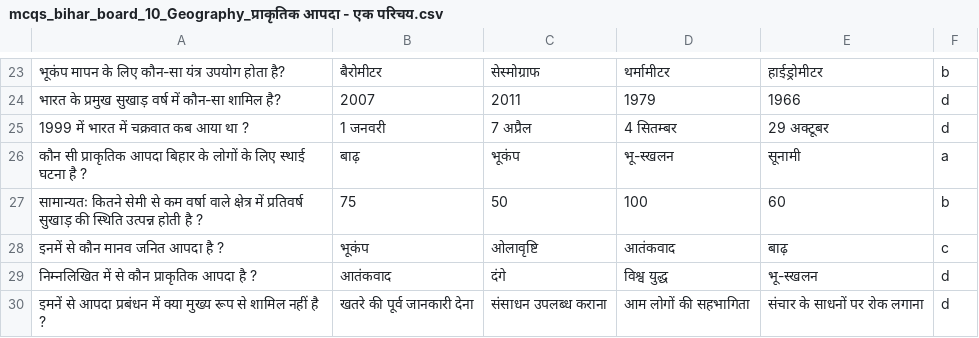
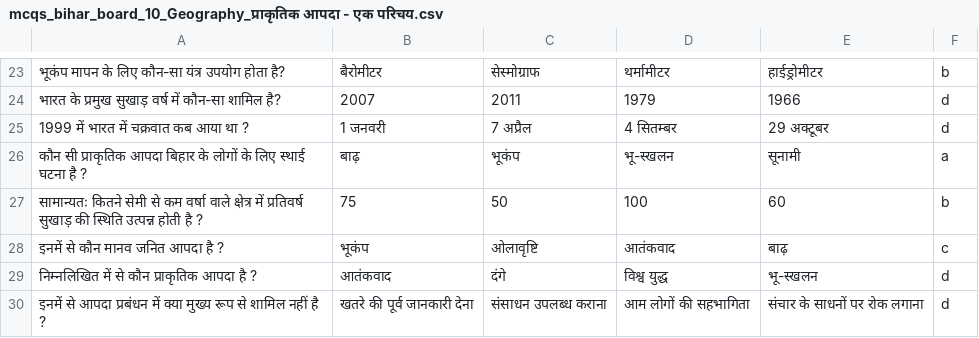
Before and after one commit to Learngupt/learngupt, a CSV file: Contents/MCQs/mcqs_bihar_board_10_Geography_प्राकृतिक आपदा - एक परिचय.csv, drawn as a sheet; only a part is shown, gaps mark what is left out.

```diff
--- a/Contents/MCQs/mcqs_bihar_board_10_Geography_प्राकृतिक आपदा - एक परिचय.csv
+++ b/Contents/MCQs/mcqs_bihar_board_10_Geography_प्राकृतिक आपदा - एक परिचय.csv
@@ -29,2 +29,2 @@
 निम्नलिखित में से कौन प्राकृतिक आपदा है ?,आतंकवाद,दंगे,विश्व युद्ध,भू-स्खलन,d
-इमनें से आपदा प्रबंधन में क्या मुख्य रूप से शामिल नहीं है ?,खतरे की पूर्व जानकारी देना,संसाधन उपलब्ध कराना,आम लोगों की सहभागिता,संचार के साधनों पर रोक लगाना,d
+इनमें से आपदा प्रबंधन में क्या मुख्य रूप से शामिल नहीं है ?,खतरे की पूर्व जानकारी देना,संसाधन उपलब्ध कराना,आम लोगों की सहभागिता,संचार के साधनों पर रोक लगाना,d
```
Also changed, not shown: Contents/MCQs/mcqs_bihar_board_10_Geography_प्राकृतिक आपदा एवं प्रबंधन - बाढ़ और सुखाड़.csv, Contents/Quizzes/quiz_bihar_board_10_Geography_प्राकृतिक आपदा - एक परिचय_test3.csv, 8 other files.
